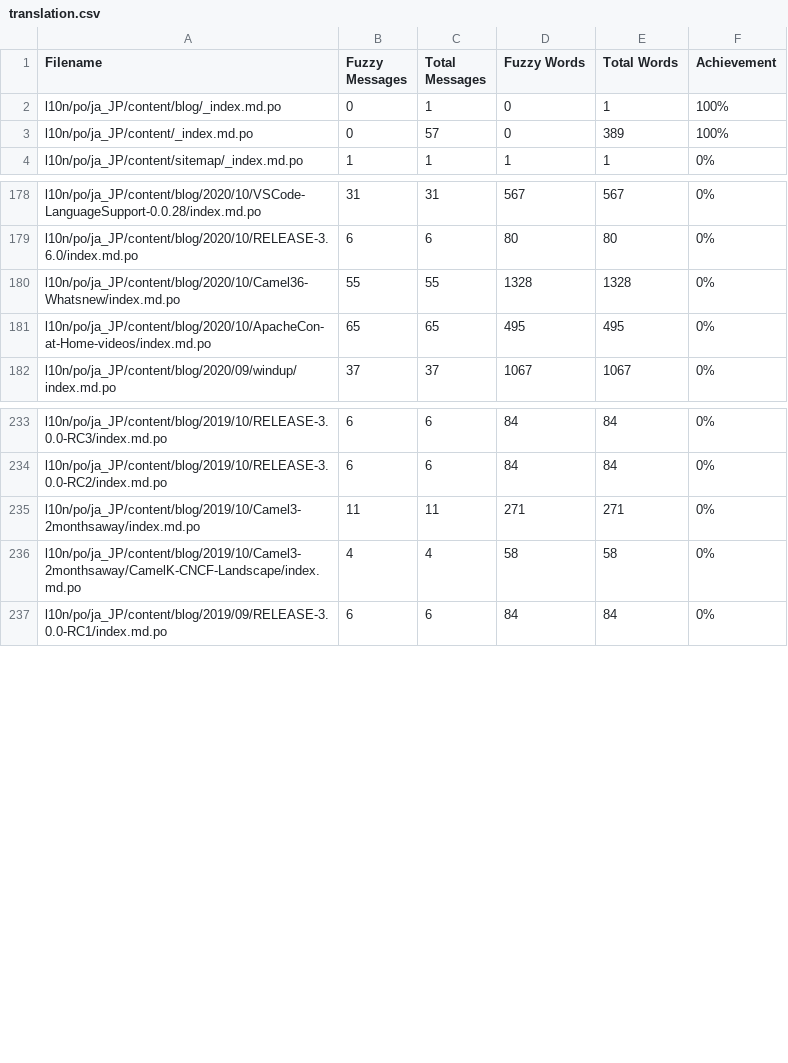
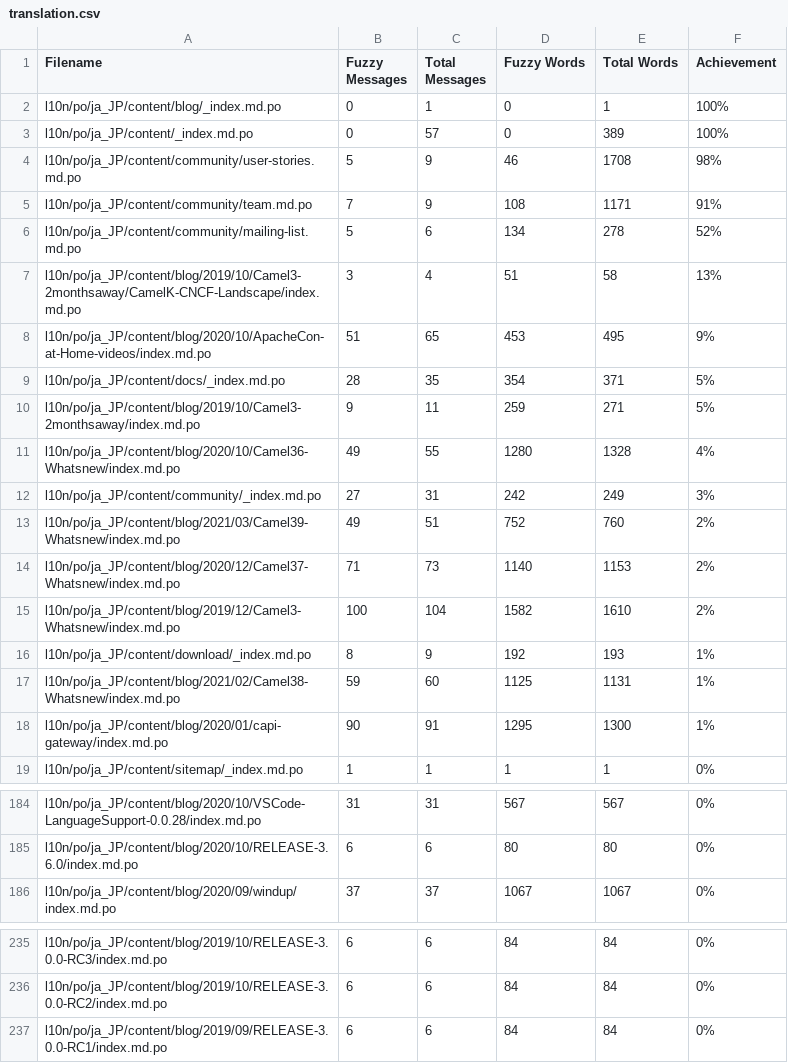
Before and after one commit to jcug-oss/camel-ja, a CSV file: l10n/stats/translation.csv, drawn as a sheet; only a part is shown, gaps mark what is left out; the diff covers the shown part only.

```diff
--- a/l10n/stats/translation.csv
+++ b/l10n/stats/translation.csv
@@ -3,2 +3,17 @@ l10n/po/ja_JP/content/blog/_index.md.po, 0, 1, 0, 1 ,100%
 l10n/po/ja_JP/content/_index.md.po, 0, 57, 0, 389 ,100%
+l10n/po/ja_JP/content/community/user-stories.md.po, 5, 9, 46, 1708 ,98%
+l10n/po/ja_JP/content/community/team.md.po, 7, 9, 108, 1171 ,91%
+l10n/po/ja_JP/content/community/mailing-list.md.po, 5, 6, 134, 278 ,52%
+l10n/po/ja_JP/content/blog/2019/10/Camel3-2monthsaway/CamelK-CNCF-Landscape/index.md.po, 3, 4, 51, 58 ,13%
+l10n/po/ja_JP/content/blog/2020/10/ApacheCon-at-Home-videos/index.md.po, 51, 65, 453, 495 ,9%
+l10n/po/ja_JP/content/docs/_index.md.po, 28, 35, 354, 371 ,5%
+l10n/po/ja_JP/content/blog/2019/10/Camel3-2monthsaway/index.md.po, 9, 11, 259, 271 ,5%
+l10n/po/ja_JP/content/blog/2020/10/Camel36-Whatsnew/index.md.po, 49, 55, 1280, 1328 ,4%
+l10n/po/ja_JP/content/community/_index.md.po, 27, 31, 242, 249 ,3%
+l10n/po/ja_JP/content/blog/2021/03/Camel39-Whatsnew/index.md.po, 49, 51, 752, 760 ,2%
+l10n/po/ja_JP/content/blog/2020/12/Camel37-Whatsnew/index.md.po, 71, 73, 1140, 1153 ,2%
+l10n/po/ja_JP/content/blog/2019/12/Camel3-Whatsnew/index.md.po, 100, 104, 1582, 1610 ,2%
+l10n/po/ja_JP/content/download/_index.md.po, 8, 9, 192, 193 ,1%
+l10n/po/ja_JP/content/blog/2021/02/Camel38-Whatsnew/index.md.po, 59, 60, 1125, 1131 ,1%
+l10n/po/ja_JP/content/blog/2020/01/capi-gateway/index.md.po, 90, 91, 1295, 1300 ,1%
 l10n/po/ja_JP/content/sitemap/_index.md.po, 1, 1, 1, 1 ,0%
@@ -179,4 +185,2 @@ l10n/po/ja_JP/content/blog/2020/10/VSCode-LanguageSupport-0.0.28/index.md.po, 31
 l10n/po/ja_JP/content/blog/2020/10/RELEASE-3.6.0/index.md.po, 6, 6, 80, 80 ,0%
-l10n/po/ja_JP/content/blog/2020/10/Camel36-Whatsnew/index.md.po, 55, 55, 1328, 1328 ,0%
-l10n/po/ja_JP/content/blog/2020/10/ApacheCon-at-Home-videos/index.md.po, 65, 65, 495, 495 ,0%
 l10n/po/ja_JP/content/blog/2020/09/windup/index.md.po, 37, 37, 1067, 1067 ,0%
@@ -234,4 +236,2 @@ l10n/po/ja_JP/content/blog/2019/10/RELEASE-3.0.0-RC3/index.md.po, 6, 6, 84, 84 ,
 l10n/po/ja_JP/content/blog/2019/10/RELEASE-3.0.0-RC2/index.md.po, 6, 6, 84, 84 ,0%
-l10n/po/ja_JP/content/blog/2019/10/Camel3-2monthsaway/index.md.po, 11, 11, 271, 271 ,0%
-l10n/po/ja_JP/content/blog/2019/10/Camel3-2monthsaway/CamelK-CNCF-Landscape/index.md.po, 4, 4, 58, 58 ,0%
 l10n/po/ja_JP/content/blog/2019/09/RELEASE-3.0.0-RC1/index.md.po, 6, 6, 84, 84 ,0%
```
Also changed, not shown: 11 removed rows elsewhere in this file.
